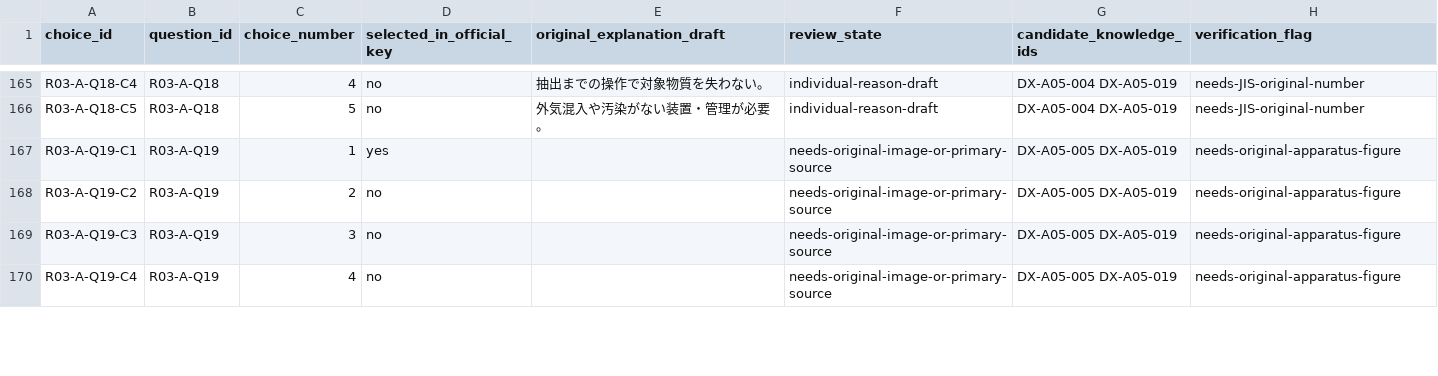
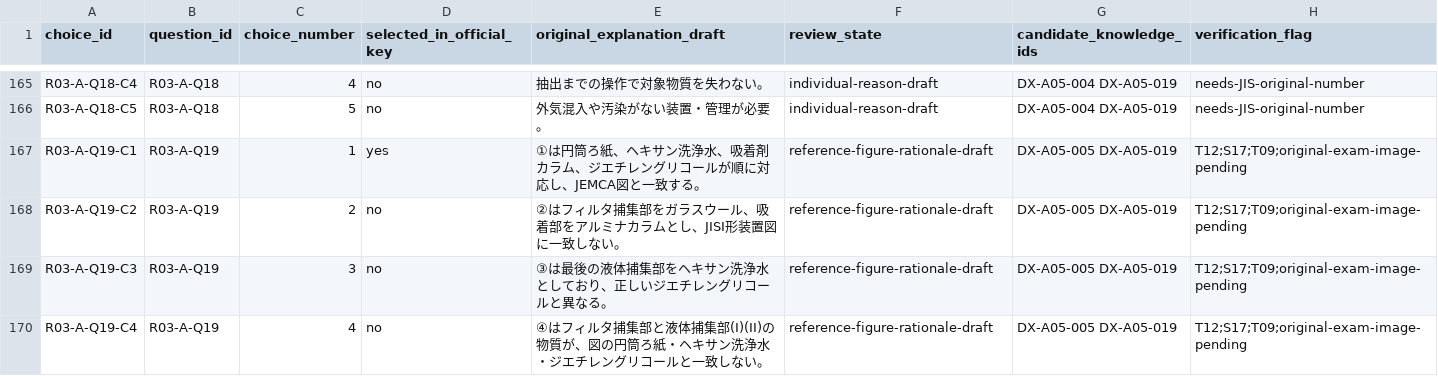
Before and after one commit to rhodanus2179/dioxin-studyware, a CSV file: docs/research/r03-choice-review.csv, drawn as a sheet; only a part is shown, gaps mark what is left out; the diff covers the shown part only.

Commit message:
docs: draft 10 JIS apparatus/formula option rationales and distinguish 3.125m3 minimum

```diff
--- a/docs/research/r03-choice-review.csv
+++ b/docs/research/r03-choice-review.csv
@@ -166,5 +166,5 @@
 "R03-A-Q18-C5","R03-A-Q18","5","no","外気混入や汚染がない装置・管理が必要。","individual-reason-draft","DX-A05-004 DX-A05-019","needs-JIS-original-number"
-"R03-A-Q19-C1","R03-A-Q19","1","yes","","needs-original-image-or-primary-source","DX-A05-005 DX-A05-019","needs-original-apparatus-figure"
-"R03-A-Q19-C2","R03-A-Q19","2","no","","needs-original-image-or-primary-source","DX-A05-005 DX-A05-019","needs-original-apparatus-figure"
-"R03-A-Q19-C3","R03-A-Q19","3","no","","needs-original-image-or-primary-source","DX-A05-005 DX-A05-019","needs-original-apparatus-figure"
-"R03-A-Q19-C4","R03-A-Q19","4","no","","needs-original-image-or-primary-source","DX-A05-005 DX-A05-019","needs-original-apparatus-figure"
+"R03-A-Q19-C1","R03-A-Q19","1","yes","①は円筒ろ紙、ヘキサン洗浄水、吸着剤カラム、ジエチレングリコールが順に対応し、JEMCA図と一致する。","reference-figure-rationale-draft","DX-A05-005 DX-A05-019","T12;S17;T09;original-exam-image-pending"
+"R03-A-Q19-C2","R03-A-Q19","2","no","②はフィルタ捕集部をガラスウール、吸着部をアルミナカラムとし、JISⅠ形装置図に一致しない。","reference-figure-rationale-draft","DX-A05-005 DX-A05-019","T12;S17;T09;original-exam-image-pending"
+"R03-A-Q19-C3","R03-A-Q19","3","no","③は最後の液体捕集部をヘキサン洗浄水としており、正しいジエチレングリコールと異なる。","reference-figure-rationale-draft","DX-A05-005 DX-A05-019","T12;S17;T09;original-exam-image-pending"
+"R03-A-Q19-C4","R03-A-Q19","4","no","④はフィルタ捕集部と液体捕集部(I)(II)の物質が、図の円筒ろ紙・ヘキサン洗浄水・ジエチレングリコールと一致しない。","reference-figure-rationale-draft","DX-A05-005 DX-A05-019","T12;S17;T09;original-exam-image-pending"
```
Also changed, not shown: 19 edited cells elsewhere in this file, docs/research/claim-evidence-audit.csv, docs/research/r03-question-review.csv, 2 other files.
